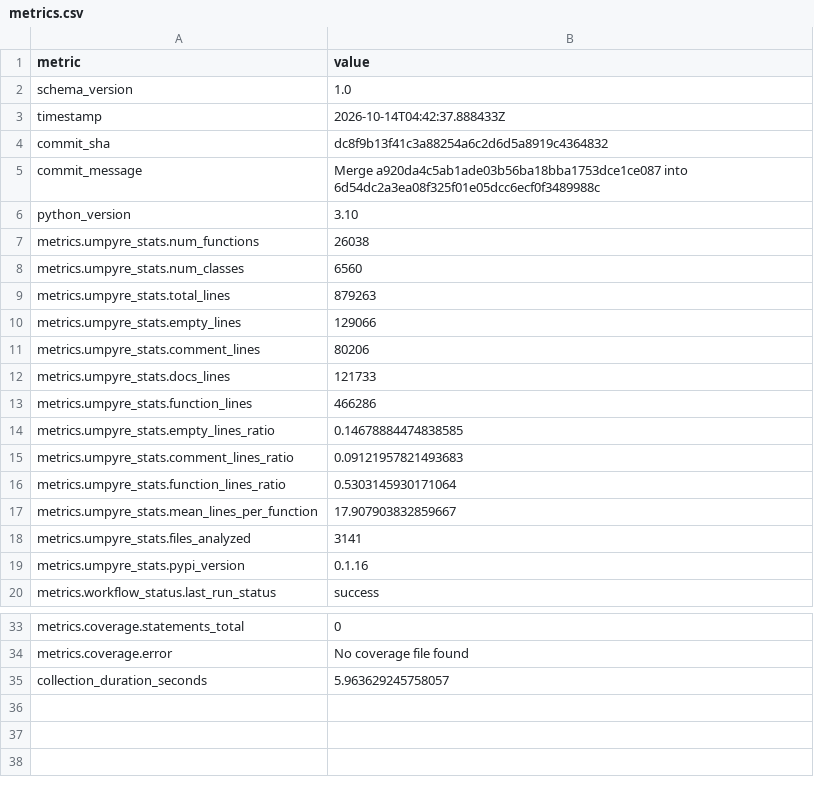
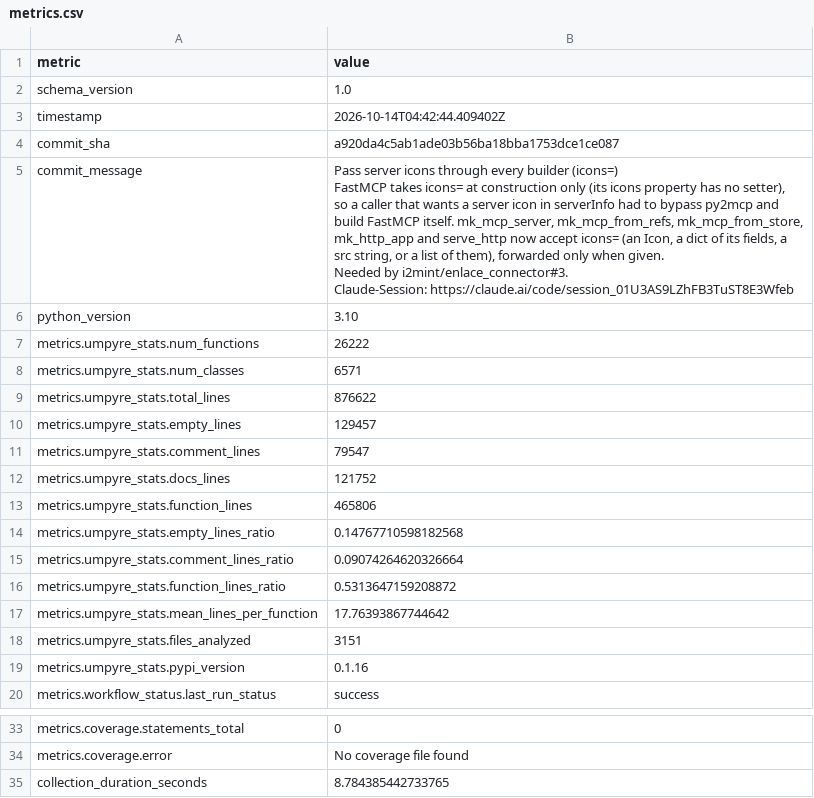
Before and after one commit to i2mint/py2mcp, a CSV file: metrics.csv, drawn as a sheet; only a part is shown, gaps mark what is left out.

Commit message:
Update metrics for a920da4

```diff
--- a/metrics.csv
+++ b/metrics.csv
@@ -2,18 +2,28 @@ metric,value
 schema_version,1.0
-timestamp,2026-10-14T04:42:37.888433Z
-commit_sha,dc8f9b13f41c3a88254a6c2d6d5a8919c4364832
-commit_message,Merge a920da4c5ab1ade03b56ba18bba1753dce1ce087 into 6d54dc2a3ea08f325f01e05dcc6ecf0f3489988c
+timestamp,2026-10-14T04:42:44.409402Z
+commit_sha,a920da4c5ab1ade03b56ba18bba1753dce1ce087
+commit_message,"Pass server icons through every builder (icons=)
+
+FastMCP takes icons= at construction only (its icons property has no setter),
+so a caller that wants a server icon in serverInfo had to bypass py2mcp and
+build FastMCP itself. mk_mcp_server, mk_mcp_from_refs, mk_mcp_from_store,
+mk_http_app and serve_http now accept icons= (an Icon, a dict of its fields, a
+src string, or a list of them), forwarded only when given.
+
+Needed by i2mint/enlace_connector#3.
+
+Claude-Session: https://claude.ai/code/session_01U3AS9LZhFB3TuST8E3Wfeb"
 python_version,3.10
-metrics.umpyre_stats.num_functions,26038
-metrics.umpyre_stats.num_classes,6560
-metrics.umpyre_stats.total_lines,879263
-metrics.umpyre_stats.empty_lines,129066
-metrics.umpyre_stats.comment_lines,80206
-metrics.umpyre_stats.docs_lines,121733
-metrics.umpyre_stats.function_lines,466286
-metrics.umpyre_stats.empty_lines_ratio,0.14678884474838585
-metrics.umpyre_stats.comment_lines_ratio,0.09121957821493683
-metrics.umpyre_stats.function_lines_ratio,0.5303145930171064
-metrics.umpyre_stats.mean_lines_per_function,17.907903832859667
-metrics.umpyre_stats.files_analyzed,3141
+metrics.umpyre_stats.num_functions,26222
+metrics.umpyre_stats.num_classes,6571
+metrics.umpyre_stats.total_lines,876622
+metrics.umpyre_stats.empty_lines,129457
+metrics.umpyre_stats.comment_lines,79547
+metrics.umpyre_stats.docs_lines,121752
+metrics.umpyre_stats.function_lines,465806
+metrics.umpyre_stats.empty_lines_ratio,0.14767710598182568
+metrics.umpyre_stats.comment_lines_ratio,0.09074264620326664
+metrics.umpyre_stats.function_lines_ratio,0.5313647159208872
+metrics.umpyre_stats.mean_lines_per_function,17.76393867744642
+metrics.umpyre_stats.files_analyzed,3151
 metrics.umpyre_stats.pypi_version,0.1.16
@@ -38,2 +48,2 @@ metrics.coverage.statements_total,0
 metrics.coverage.error,No coverage file found
-collection_duration_seconds,5.963629245758057
+collection_duration_seconds,8.784385442733765
```
Also changed, not shown: 2 other files.
